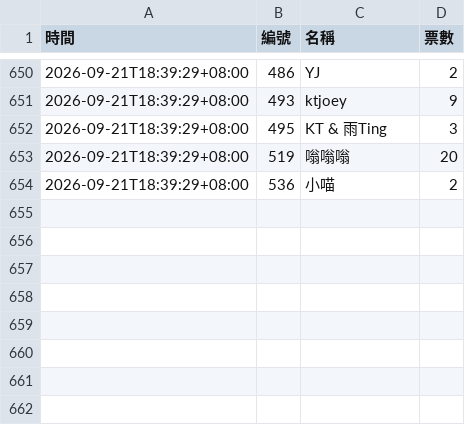
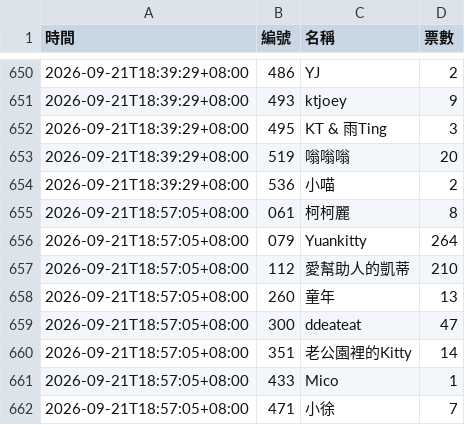
Before and after one commit to BrandonYang1203/KY-tracker, a CSV file: data/2026-09.csv, drawn as a sheet; only a part is shown, gaps mark what is left out; the diff names each change by its address in the sheet, - before the commit and + after, or states it on an @@ line.

```diff
--- a/data/2026-09.csv
+++ b/data/2026-09.csv
+row 655: 2026-09-21T18:57:05+08:00 | 061 | 柯柯麗 | 8
+row 656: 2026-09-21T18:57:05+08:00 | 079 | Yuankitty | 264
+row 657: 2026-09-21T18:57:05+08:00 | 112 | 愛幫助人的凱蒂 | 210
+row 658: 2026-09-21T18:57:05+08:00 | 260 | 童年 | 13
+row 659: 2026-09-21T18:57:05+08:00 | 300 | ddeateat | 47
+row 660: 2026-09-21T18:57:05+08:00 | 351 | 老公園裡的Kitty | 14
+row 661: 2026-09-21T18:57:05+08:00 | 433 | Mico | 1
+row 662: 2026-09-21T18:57:05+08:00 | 471 | 小徐 | 7
```
Also changed, not shown: 1 other file.
